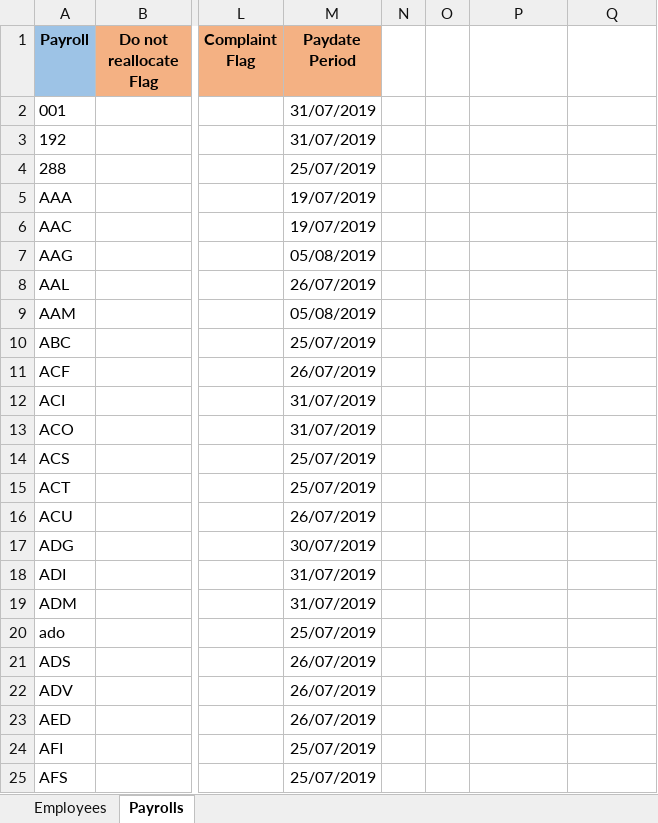
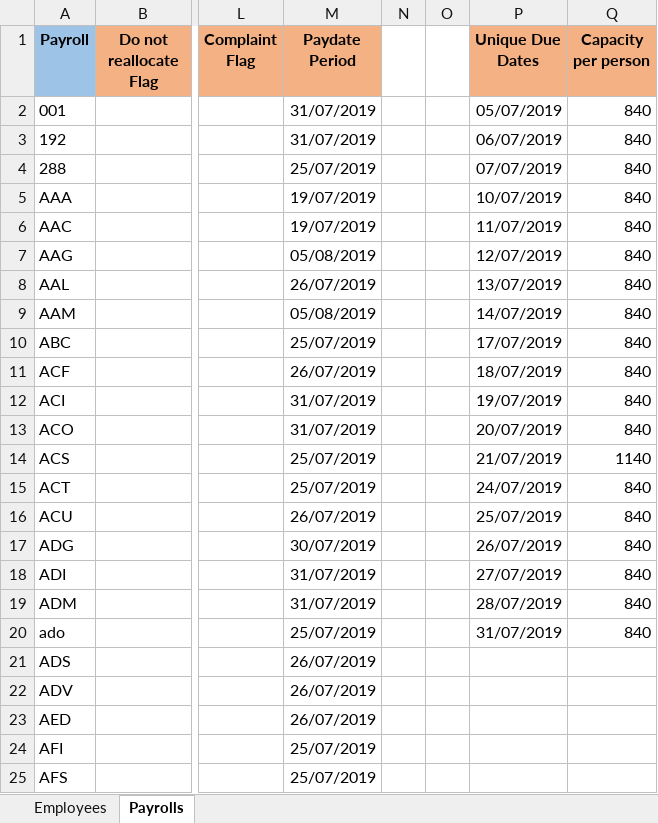
Before and after one commit to shakeelsubratty/Optimisation-Scheduler, an Excel workbook: Optimisation_Spreadsheet_v3.xlsx, sheet Payrolls, drawn as a sheet; only a part is shown, gaps mark what is left out; values as stored, in another font and other column widths than the file's, no borders; conditional formats not drawn; the diff names each change by its address in the sheet, - before the commit and + after, or states it on an @@ line.

```diff
--- a/Optimisation_Spreadsheet_v3.xlsx (sheet Payrolls)
+++ b/Optimisation_Spreadsheet_v3.xlsx (sheet Payrolls)
-P1: (empty)
+P1: Unique Due Dates
-P1:Q1 fill: none
+P1:Q1 fill: #F4B183
-Q1: (empty)
+Q1: Capacity per person
-P2 (Unique Due Dates): (empty)
+P2 (Unique Due Dates): 05/07/2019
-Q2:Q13 (Capacity per person): (empty)
+Q2:Q13 (Capacity per person): 840
-P3 (Unique Due Dates): (empty)
+P3 (Unique Due Dates): 06/07/2019
-P4 (Unique Due Dates): (empty)
+P4 (Unique Due Dates): 07/07/2019
-P5 (Unique Due Dates): (empty)
+P5 (Unique Due Dates): 10/07/2019
-P6 (Unique Due Dates): (empty)
+P6 (Unique Due Dates): 11/07/2019
-P7 (Unique Due Dates): (empty)
+P7 (Unique Due Dates): 12/07/2019
-P8 (Unique Due Dates): (empty)
+P8 (Unique Due Dates): 13/07/2019
-P9 (Unique Due Dates): (empty)
+P9 (Unique Due Dates): 14/07/2019
-P10 (Unique Due Dates): (empty)
+P10 (Unique Due Dates): 17/07/2019
-P11 (Unique Due Dates): (empty)
+P11 (Unique Due Dates): 18/07/2019
-P12 (Unique Due Dates): (empty)
+P12 (Unique Due Dates): 19/07/2019
-P13 (Unique Due Dates): (empty)
+P13 (Unique Due Dates): 20/07/2019
-P14 (Unique Due Dates): (empty)
+P14 (Unique Due Dates): 21/07/2019
-Q14 (Capacity per person): (empty)
+Q14 (Capacity per person): 1140
-P15 (Unique Due Dates): (empty)
+P15 (Unique Due Dates): 24/07/2019
-Q15:Q20 (Capacity per person): (empty)
+Q15:Q20 (Capacity per person): 840
-P16 (Unique Due Dates): (empty)
+P16 (Unique Due Dates): 25/07/2019
-P17 (Unique Due Dates): (empty)
+P17 (Unique Due Dates): 26/07/2019
-P18 (Unique Due Dates): (empty)
+P18 (Unique Due Dates): 27/07/2019
-P19 (Unique Due Dates): (empty)
+P19 (Unique Due Dates): 28/07/2019
-P20 (Unique Due Dates): (empty)
+P20 (Unique Due Dates): 31/07/2019
```
Also changed, not shown: Optimisation_Allocation_v3.xlsx, 2 other files.
